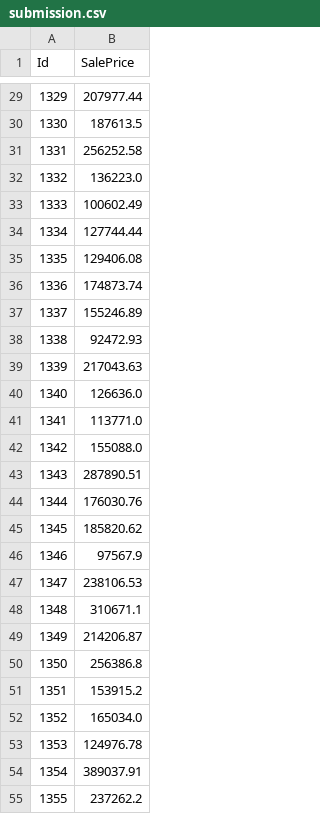
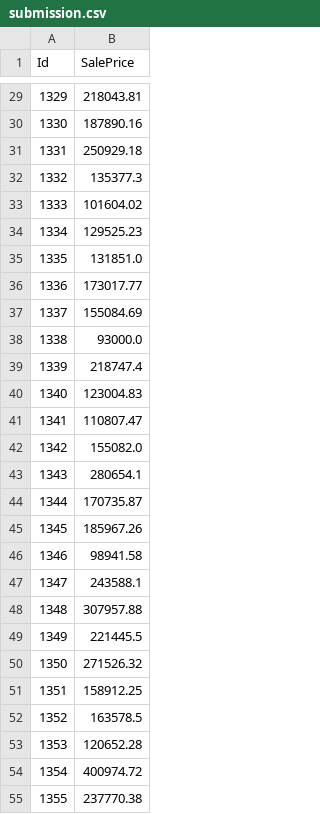
Before and after one commit to bmaelum/kaggle_houseprices, a CSV file: submission.csv, drawn as a sheet; only a part is shown, gaps mark what is left out; the diff covers the shown part only.

```diff
--- a/submission.csv
+++ b/submission.csv
@@ -29,27 +29,27 @@ Id,SalePrice
-1329,207977.44
-1330,187613.5
-1331,256252.58
-1332,136223.0
-1333,100602.49
-1334,127744.44
-1335,129406.08
-1336,174873.74
-1337,155246.89
-1338,92472.93
-1339,217043.63
-1340,126636.0
-1341,113771.0
-1342,155088.0
-1343,287890.51
-1344,176030.76
-1345,185820.62
-1346,97567.9
-1347,238106.53
-1348,310671.1
-1349,214206.87
-1350,256386.8
-1351,153915.2
-1352,165034.0
-1353,124976.78
-1354,389037.91
-1355,237262.2
+1329,218043.81
+1330,187890.16
+1331,250929.18
+1332,135377.3
+1333,101604.02
+1334,129525.23
+1335,131851.0
+1336,173017.77
+1337,155084.69
+1338,93000.0
+1339,218747.4
+1340,123004.83
+1341,110807.47
+1342,155082.0
+1343,280654.1
+1344,170735.87
+1345,185967.26
+1346,98941.58
+1347,243588.1
+1348,307957.88
+1349,221445.5
+1350,271526.32
+1351,158912.25
+1352,163578.5
+1353,120652.28
+1354,400974.72
+1355,237770.38
```
Also changed, not shown: 132 edited cells elsewhere in this file, 5 other files.
